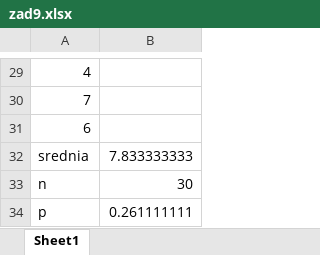
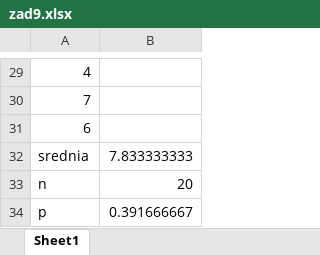
Before and after one commit to RafalLeja/UWr, an Excel workbook: RPIS/lista8/zad9.xlsx, sheet Sheet1, drawn as a sheet; only a part is shown, gaps mark what is left out; values as stored, in another font and other column widths than the file's, no borders; the diff names each change by its address in the sheet, - before the commit and + after, or states it on an @@ line.

```diff
--- a/RPIS/lista8/zad9.xlsx (sheet Sheet1)
+++ b/RPIS/lista8/zad9.xlsx (sheet Sheet1)
-B33: 30
+B33: 20
-B34: 0.261111111
+B34: 0.391666667
```
Also changed, not shown: RPIS/lista8/zad1.xlsx, 1 other file.
